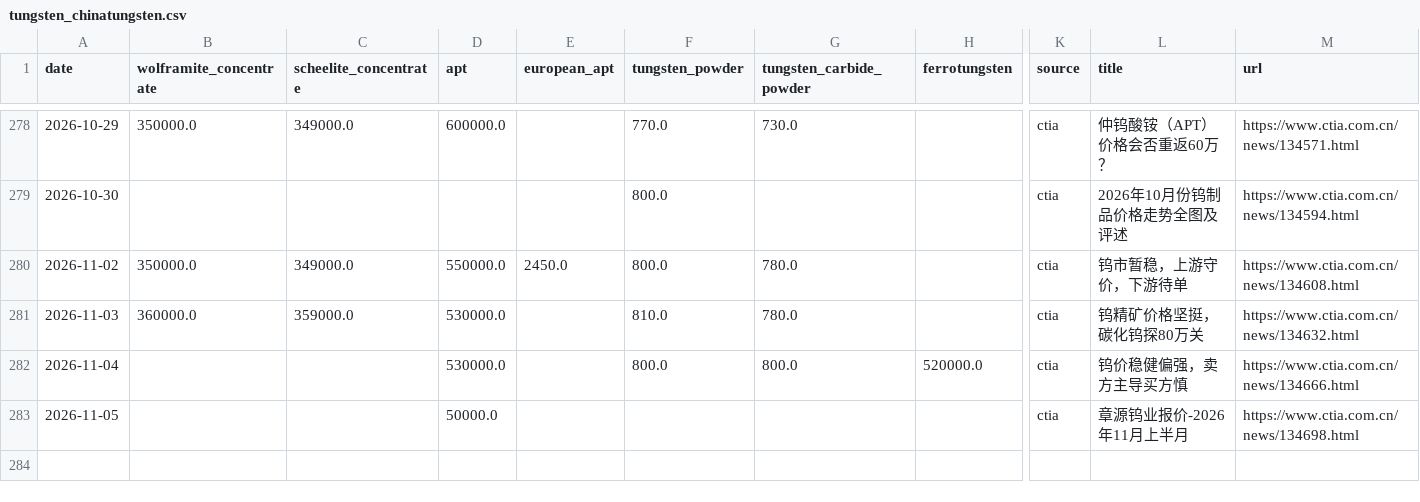
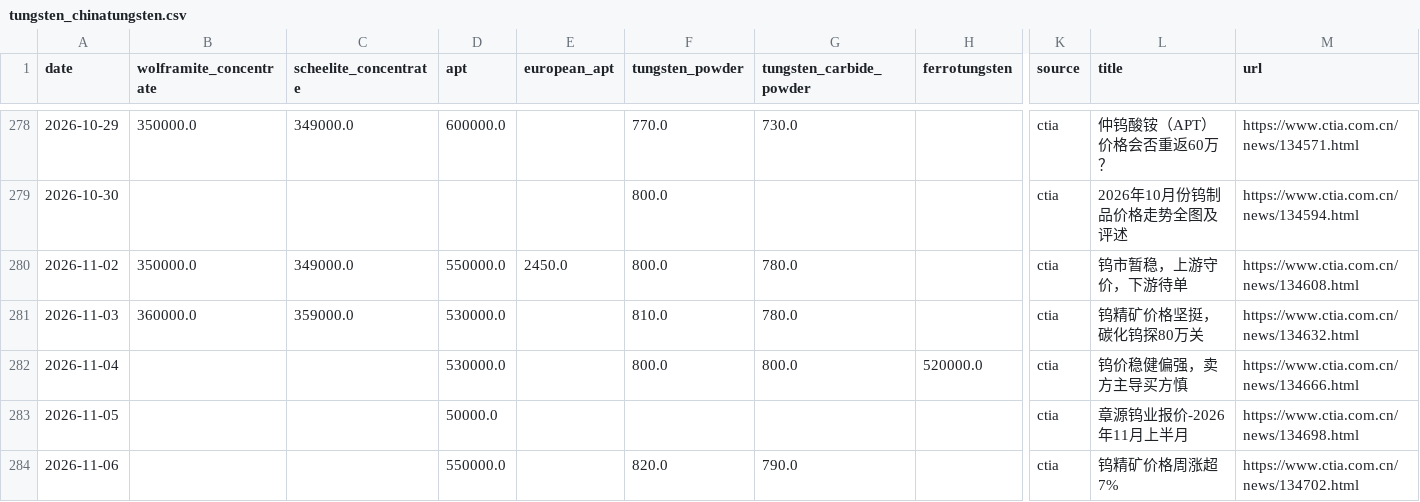
Before and after one commit to Henrywzh/alternative-data, a CSV file: data/raw/minerals_signal_data/tungsten_chinatungsten.csv, drawn as a sheet; only a part is shown, gaps mark what is left out; rows hold the shown columns only; the diff names each change by its address in the sheet, - before the commit and + after, or states it on an @@ line.

```diff
--- a/data/raw/minerals_signal_data/tungsten_chinatungsten.csv
+++ b/data/raw/minerals_signal_data/tungsten_chinatungsten.csv
+row 284: 2026-11-06 |  |  | 550000.0 |  | 820.0 | 790.0 |  | ctia | 钨精矿价格周涨超7% | https://www.ctia.com.cn/news/134702.html
```
Also changed, not shown: data/raw/minerals_signal_data/molybdenum_chinatungsten.csv, 2 other files.
